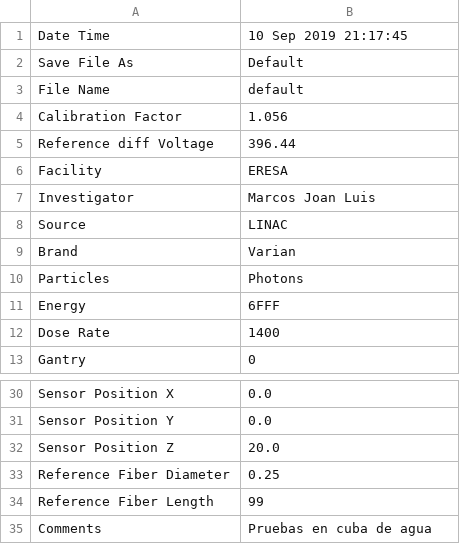
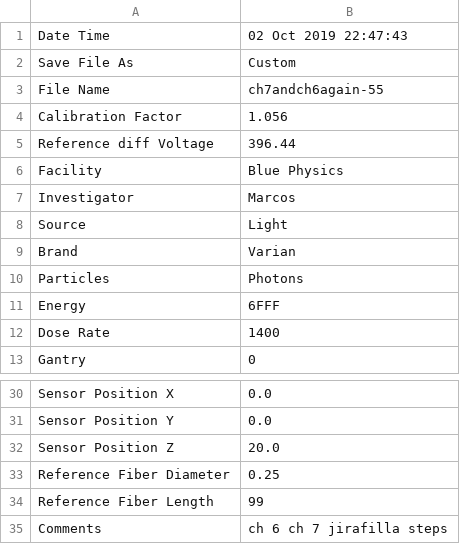
Before and after one commit to mfeijoo/model9, a CSV file: metadata.csv, drawn as a sheet; only a part is shown, gaps mark what is left out.

```diff
--- a/metadata.csv
+++ b/metadata.csv
@@ -1,9 +1,9 @@
-Date Time,10 Sep 2019 21:17:45
-Save File As,Default
-File Name,default
+Date Time,02 Oct 2019 22:47:43
+Save File As,Custom
+File Name,ch7andch6again-55
 Calibration Factor,1.056
 Reference diff Voltage,396.44
-Facility,ERESA
-Investigator,Marcos Joan Luis
-Source,LINAC
+Facility,Blue Physics
+Investigator,Marcos
+Source,Light
 Brand,Varian
@@ -34,2 +34,2 @@ Reference Fiber Diameter,0.25
 Reference Fiber Length,99
-Comments,Pruebas en cuba de agua
+Comments,ch 6 ch 7 jirafilla steps
```
Also changed, not shown: 3 other files.
